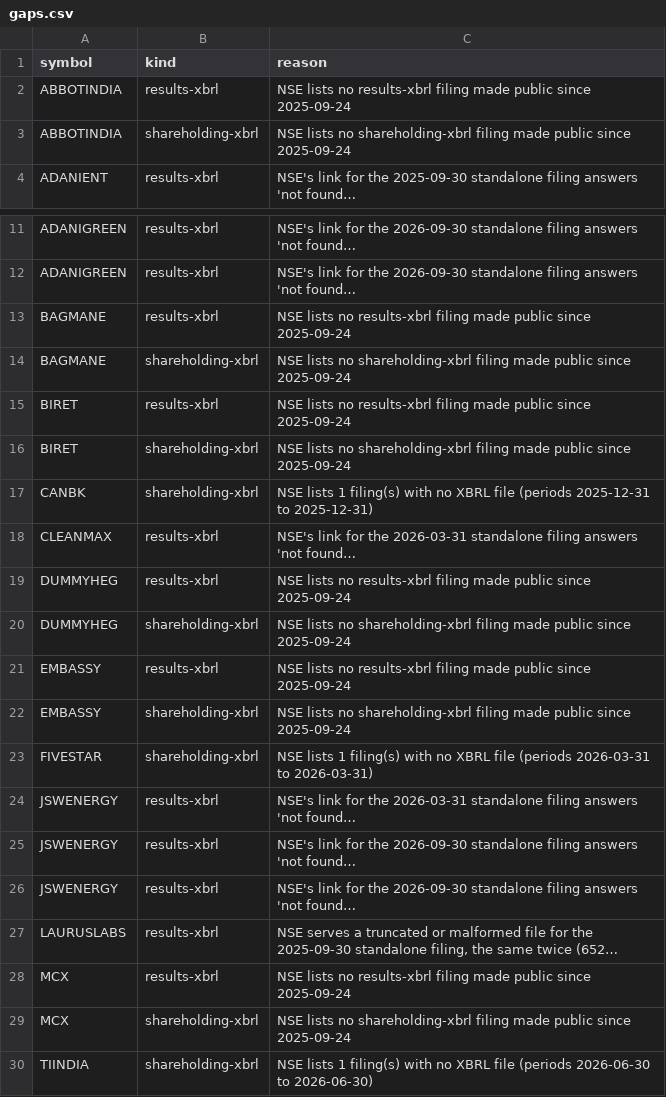
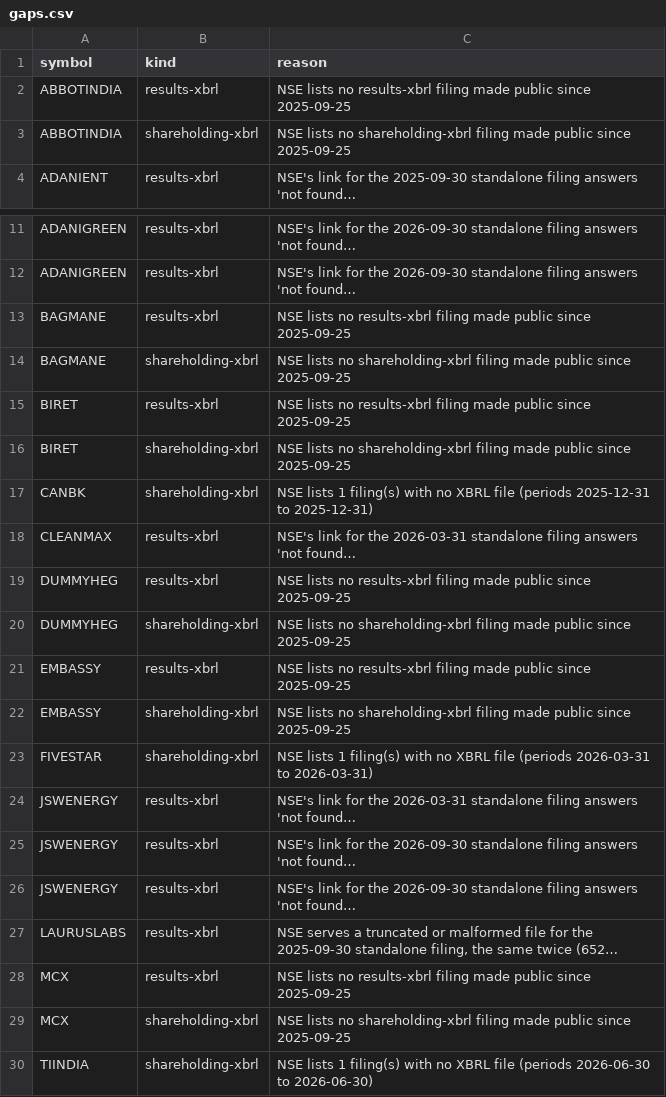
Before and after one commit to contactexepex/omenix-trading, a CSV file: research/data/manifests/filings/gaps.csv, drawn as a sheet; only a part is shown, gaps mark what is left out; long unchanged cells end in …; the diff names each change by its address in the sheet, - before the commit and + after, or states it on an @@ line.

```diff
--- a/research/data/manifests/filings/gaps.csv
+++ b/research/data/manifests/filings/gaps.csv
-C2 (reason): …public since 2025-09-24
+C2 (reason): …public since 2025-09-25
-C3 (reason): …public since 2025-09-24
+C3 (reason): …public since 2025-09-25
-C13 (reason): …public since 2025-09-24
+C13 (reason): …public since 2025-09-25
-C14 (reason): …public since 2025-09-24
+C14 (reason): …public since 2025-09-25
-C15 (reason): …public since 2025-09-24
+C15 (reason): …public since 2025-09-25
-C16 (reason): …public since 2025-09-24
+C16 (reason): …public since 2025-09-25
-C19 (reason): …public since 2025-09-24
+C19 (reason): …public since 2025-09-25
-C20 (reason): …public since 2025-09-24
+C20 (reason): …public since 2025-09-25
-C21 (reason): …public since 2025-09-24
+C21 (reason): …public since 2025-09-25
-C22 (reason): …public since 2025-09-24
+C22 (reason): …public since 2025-09-25
-C28 (reason): …public since 2025-09-24
+C28 (reason): …public since 2025-09-25
-C29 (reason): …public since 2025-09-24
+C29 (reason): …public since 2025-09-25
```
Also changed, not shown: 2 other files.
